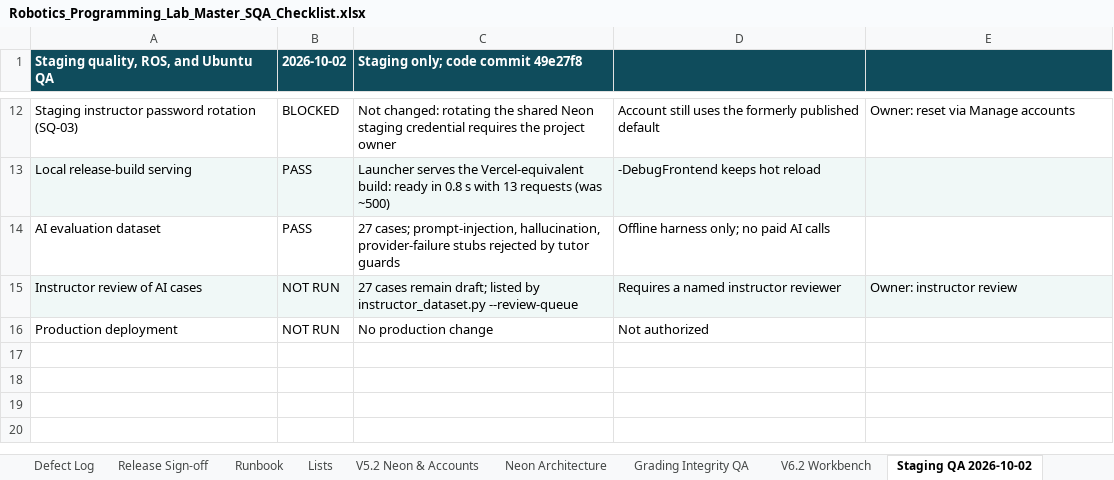
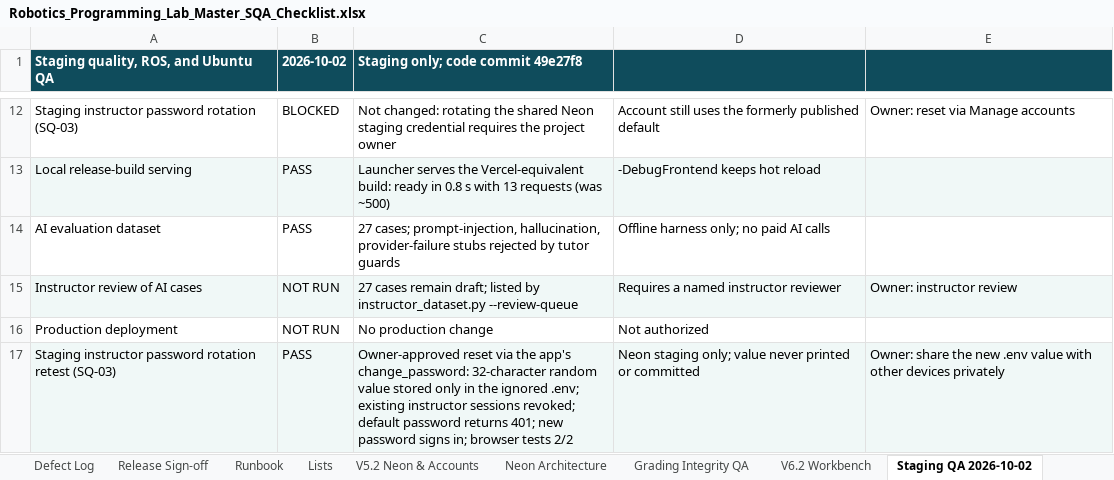
Before and after one commit to CS-Ponkoj/Robotics-Programming-Lab-Live, an Excel workbook: docs/sqa/Robotics_Programming_Lab_Master_SQA_Checklist.xlsx, sheet Staging QA 2026-10-02, drawn as a sheet; only a part is shown, gaps mark what is left out; values as stored, in another font and other column widths than the file's, no borders; the diff names each change by its address in the sheet, - before the commit and + after, or states it on an @@ line.

Commit message:
Record the staging instructor password reset retest
The shared Neon staging instructor password was reset with owner
approval. The default password is now rejected and the new value,
kept only in the ignored .env, passes the browser tests. Close SQ-03
and keep the original blocked evidence row as history.

```diff
--- a/docs/sqa/Robotics_Programming_Lab_Master_SQA_Checklist.xlsx (sheet Staging QA 2026-10-02)
+++ b/docs/sqa/Robotics_Programming_Lab_Master_SQA_Checklist.xlsx (sheet Staging QA 2026-10-02)
+row 17: Staging instructor password rotation retest (SQ-03) | PASS | Owner-approved reset via the app's change_password: 32-character random value stored only in the ignored .env; existing instructor sessions revoked; default password returns 401; new password signs in; browser tests 2/2 | Neon staging only; value never printed or committed | Owner: share the new .env value with other devices privately
```
Also changed, not shown: sheet Defect Log.
